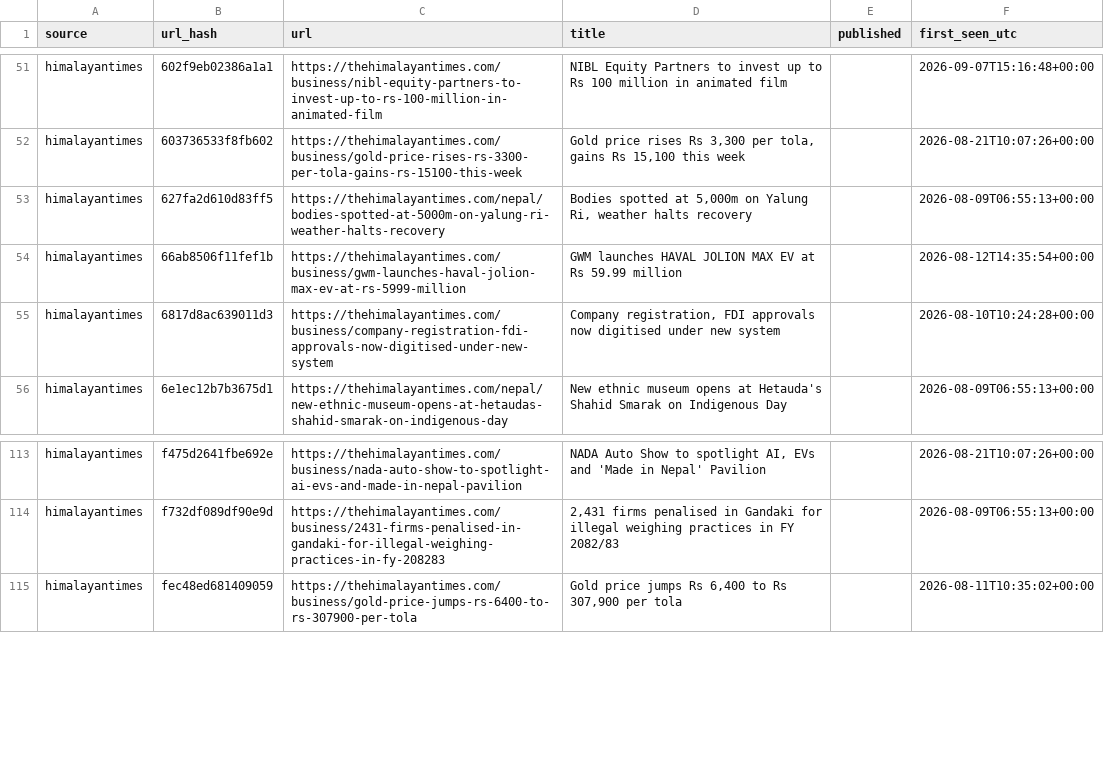
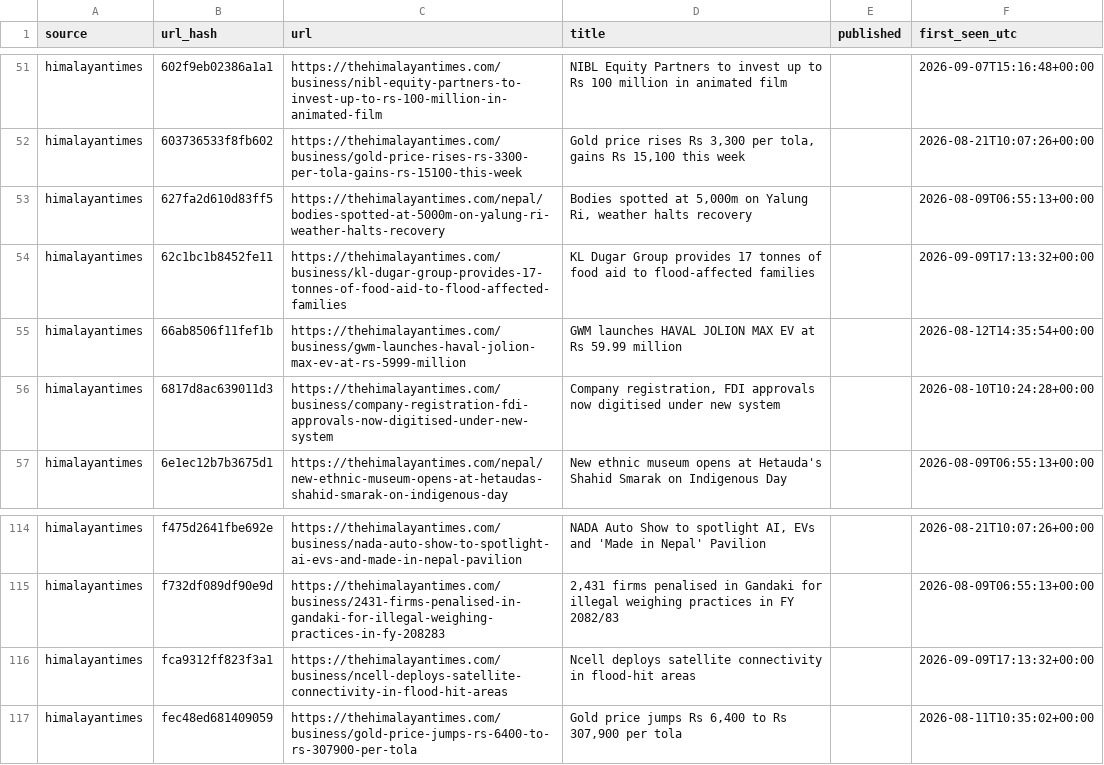
Before and after one commit to Aabaran7/nepse-forecast, a CSV file: data-mirror/news/headlines.csv, drawn as a sheet; only a part is shown, gaps mark what is left out.

Commit message:
data: 2026-09-09 archive + predictions

```diff
--- a/data-mirror/news/headlines.csv
+++ b/data-mirror/news/headlines.csv
@@ -53,2 +53,3 @@ himalayantimes,603736533f8fb602,https://thehimalayantimes.com/business/gold-pric
 himalayantimes,627fa2d610d83ff5,https://thehimalayantimes.com/nepal/bodies-spotted-at-5000m-on-yalung-ri-weather-halts-recovery,"Bodies spotted at 5,000m on Yalung Ri, weather halts recovery",,2026-08-09T06:55:13+00:00
+himalayantimes,62c1bc1b8452fe11,https://thehimalayantimes.com/business/kl-dugar-group-provides-17-tonnes-of-food-aid-to-flood-affected-families,KL Dugar Group provides 17 tonnes of food aid to flood-affected families,,2026-09-09T17:13:32+00:00
 himalayantimes,66ab8506f11fef1b,https://thehimalayantimes.com/business/gwm-launches-haval-jolion-max-ev-at-rs-5999-million,GWM launches HAVAL JOLION MAX EV at Rs 59.99 million,,2026-08-12T14:35:54+00:00
@@ -114,2 +115,3 @@ himalayantimes,f475d2641fbe692e,https://thehimalayantimes.com/business/nada-auto
 himalayantimes,f732df089df90e9d,https://thehimalayantimes.com/business/2431-firms-penalised-in-gandaki-for-illegal-weighing-practices-in-fy-208283,"2,431 firms penalised in Gandaki for illegal weighing practices in FY 2082/83",,2026-08-09T06:55:13+00:00
+himalayantimes,fca9312ff823f3a1,https://thehimalayantimes.com/business/ncell-deploys-satellite-connectivity-in-flood-hit-areas,Ncell deploys satellite connectivity in flood-hit areas,,2026-09-09T17:13:32+00:00
 himalayantimes,fec48ed681409059,https://thehimalayantimes.com/business/gold-price-jumps-rs-6400-to-rs-307900-per-tola,"Gold price jumps Rs 6,400 to Rs 307,900 per tola",,2026-08-11T10:35:02+00:00
```
Also changed, not shown: data-mirror/archive/_manifest.csv, data-mirror/news/_manifest.csv, 2 other files.
